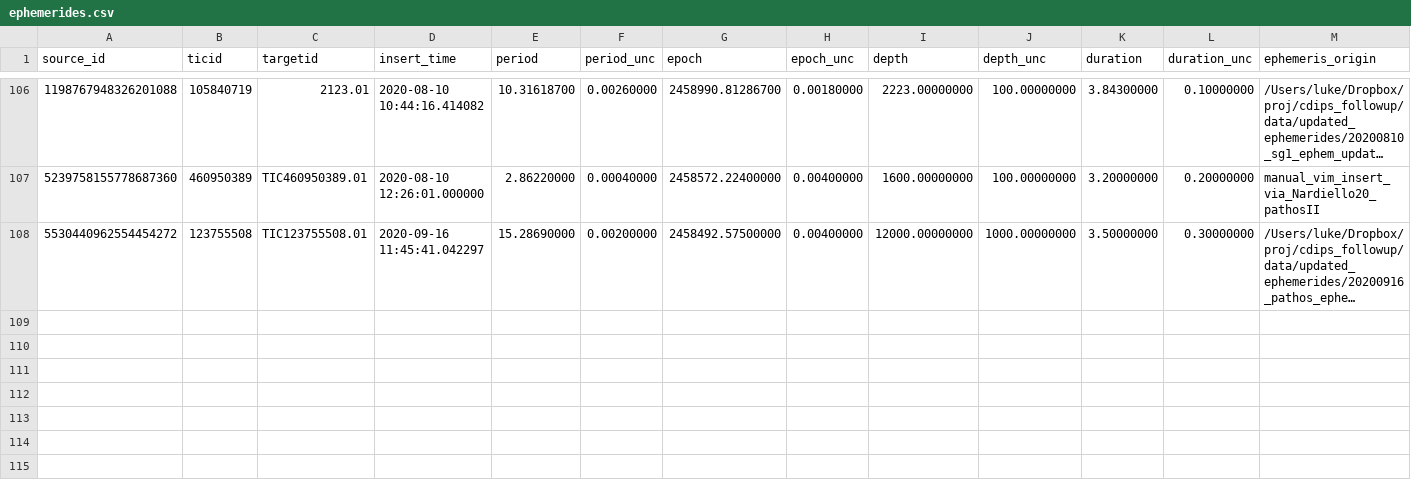
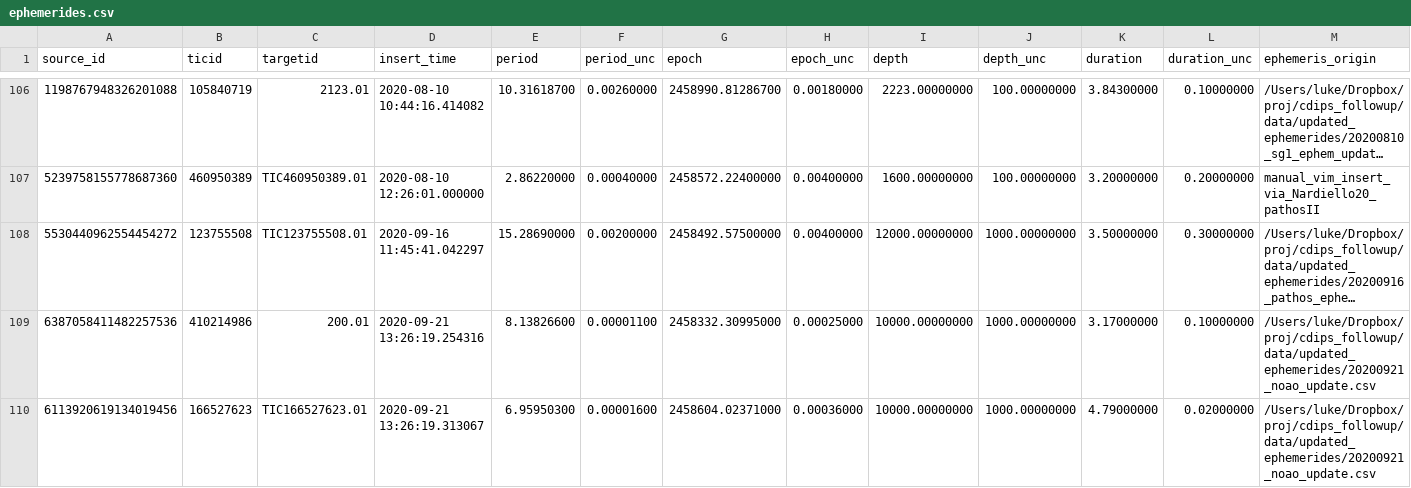
Before and after one commit to lgbouma/cdips_followup, a CSV file: data/ephemerides/ephemerides.csv, drawn as a sheet; only a part is shown, gaps mark what is left out; long unchanged cells end in …; the diff names each change by its address in the sheet, - before the commit and + after, or states it on an @@ line.

Commit message:
update ephemerides

```diff
--- a/data/ephemerides/ephemerides.csv
+++ b/data/ephemerides/ephemerides.csv
+row 109: 6387058411482257536 | 410214986 | 200.01 | 2020-09-21 13:26:19.254316 | 8.13826600 | 0.00001100 | 2458332.30995000 | 0.00025000 | 10000.00000000 | 1000.00000000 | 3.17000000 | 0.10000000 | /Users/luke/Dropbox/proj/cdips_followup/data/updated_ephemerides/20200921_noao_update.csv
+row 110: 6113920619134019456 | 166527623 | TIC166527623.01 | 2020-09-21 13:26:19.313067 | 6.95950300 | 0.00001600 | 2458604.02371000 | 0.00036000 | 10000.00000000 | 1000.00000000 | 4.79000000 | 0.02000000 | /Users/luke/Dropbox/proj/cdips_followup/data/updated_ephemerides/20200921_noao_update.csv
```
Also changed, not shown: 1 other file.
